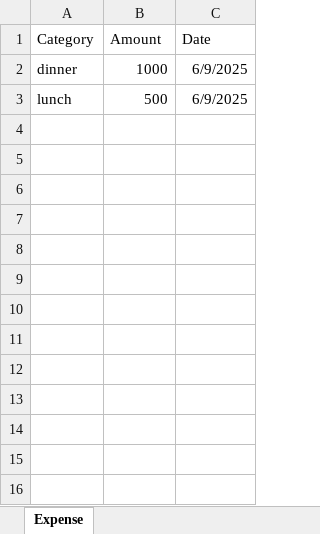
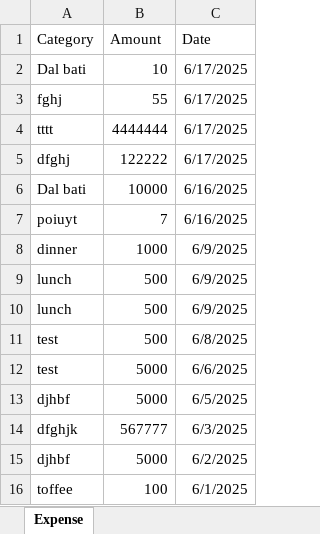
Before and after one commit to NamanTheCoder1111/mern-project, an Excel workbook: server/expense_details.xlsx, sheet Expense, drawn as a sheet; values as stored, in another font and other column widths than the file's, no borders; the diff names each change by its address in the sheet, - before the commit and + after, or states it on an @@ line.

```diff
--- a/server/expense_details.xlsx (sheet Expense)
+++ b/server/expense_details.xlsx (sheet Expense)
+row 2: Dal bati | 10 | 6/17/2025
+row 3: fghj | 55 | 6/17/2025
+row 4: tttt | 4444444 | 6/17/2025
+row 5: dfghj | 122222 | 6/17/2025
+row 6: Dal bati | 10000 | 6/16/2025
+row 7: poiuyt | 7 | 6/16/2025
+row 10: lunch | 500 | 6/9/2025
+row 11: test | 500 | 6/8/2025
+row 12: test | 5000 | 6/6/2025
+row 13: djhbf | 5000 | 6/5/2025
+row 14: dfghjk | 567777 | 6/3/2025
+row 15: djhbf | 5000 | 6/2/2025
+row 16: toffee | 100 | 6/1/2025
```
Also changed, not shown: server/income_details.xlsx, 13 other files.
